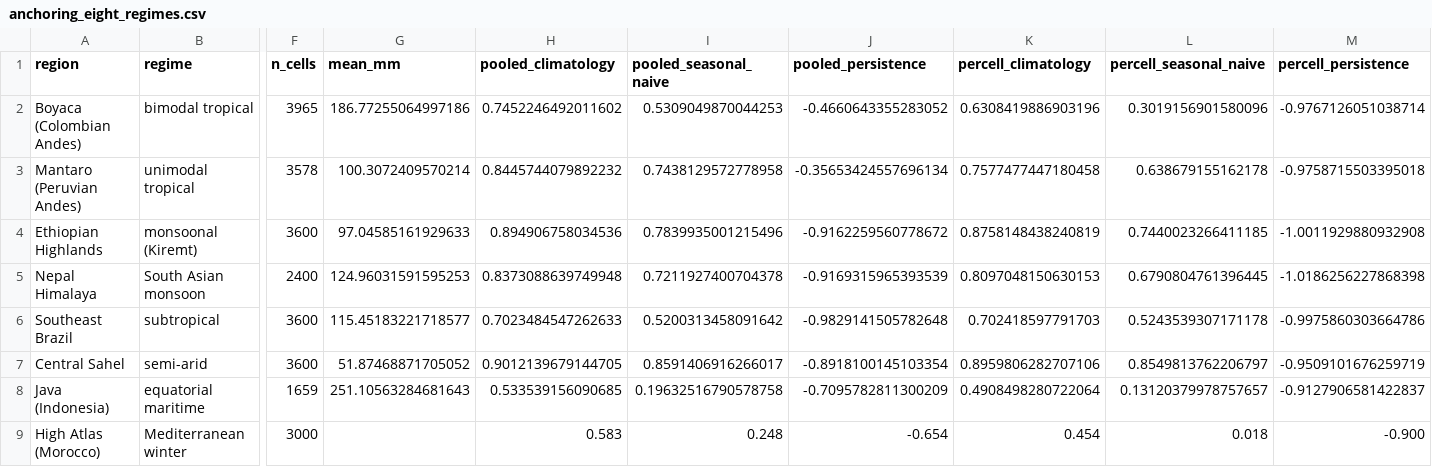
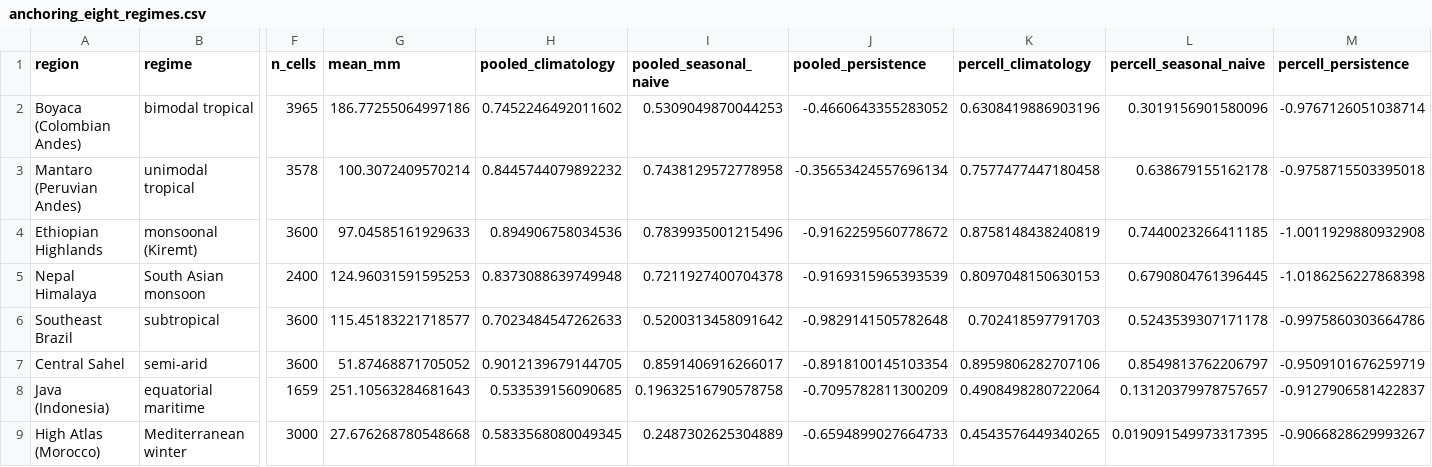
Before and after one commit to ninja-marduk/ml_precipitation_prediction, a CSV file: models/provenance/anchoring_eight_regimes.csv, drawn as a sheet; only a part is shown, gaps mark what is left out; the diff names each change by its address in the sheet, - before the commit and + after, or states it on an @@ line.

Commit message:
test: assert every reported number against the file that produces it
The acceptance criterion for this revision was that each quantity trace to a
named script. It was stated and never enforced, so five reviewers converged on
the same three tables. manuscript_numbers_audit.py enforces it: anchors bind a
value in the text to a key in a store built from the provenance records, a
uniqueness rule fails when one quantity is stated two ways, a prohibition list
fails when a claim withdrawn in one section is still standing in another, and
every summary row is recomputed from the rows above it.

Running it surfaced that three directories hold two prediction arrays for what
the manuscript calls one model, and that the scripts disagreed about which to
read. Every path now names the seed. The stratified tables, the spatial map and
the variogram table were built from superseded arrays and are regenerated.

fusion_decomposition.py gains an arm that runs one estimator under both fold
schemes, which is what the 0.015 attributed to the fold defect required: the
fold scheme is worth 0.003 and the remainder is the estimator and its inputs.

```diff
--- a/models/provenance/anchoring_eight_regimes.csv
+++ b/models/provenance/anchoring_eight_regimes.csv
-G9 (mean_mm): (empty)
+G9 (mean_mm): 27.676268780548668
-H9 (pooled_climatology): 0.583
+H9 (pooled_climatology): 0.5833568080049345
-I9 (pooled_seasonal_naive): 0.248
+I9 (pooled_seasonal_naive): 0.2487302625304889
-J9 (pooled_persistence): -0.654
+J9 (pooled_persistence): -0.6594899027664733
-K9 (percell_climatology): 0.454
+K9 (percell_climatology): 0.4543576449340265
-L9 (percell_seasonal_naive): 0.018
+L9 (percell_seasonal_naive): 0.019091549973317395
-M9 (percell_persistence): -0.900
+M9 (percell_persistence): -0.9066828629993267
```
Also changed, not shown: 14 other files.
